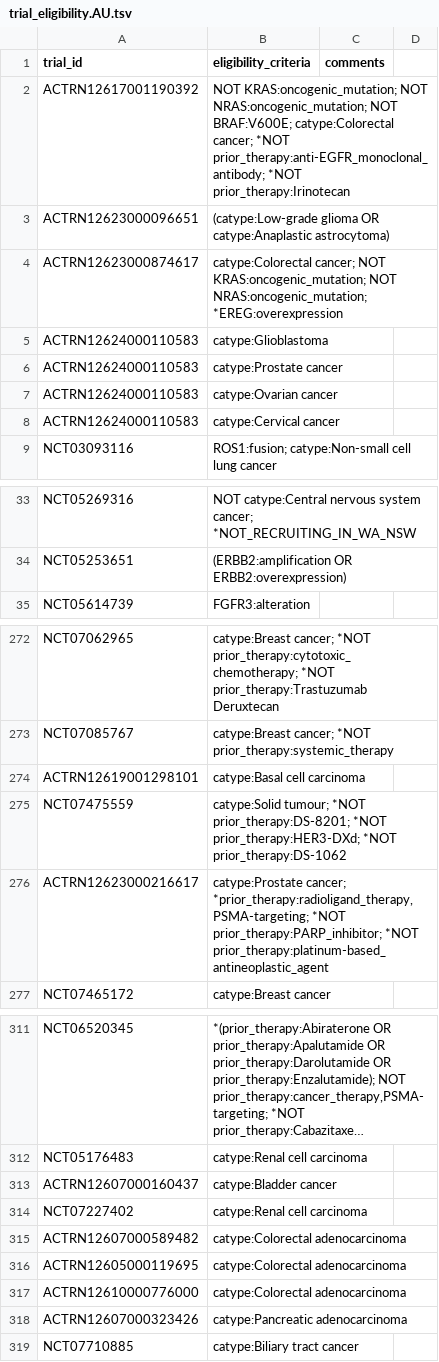
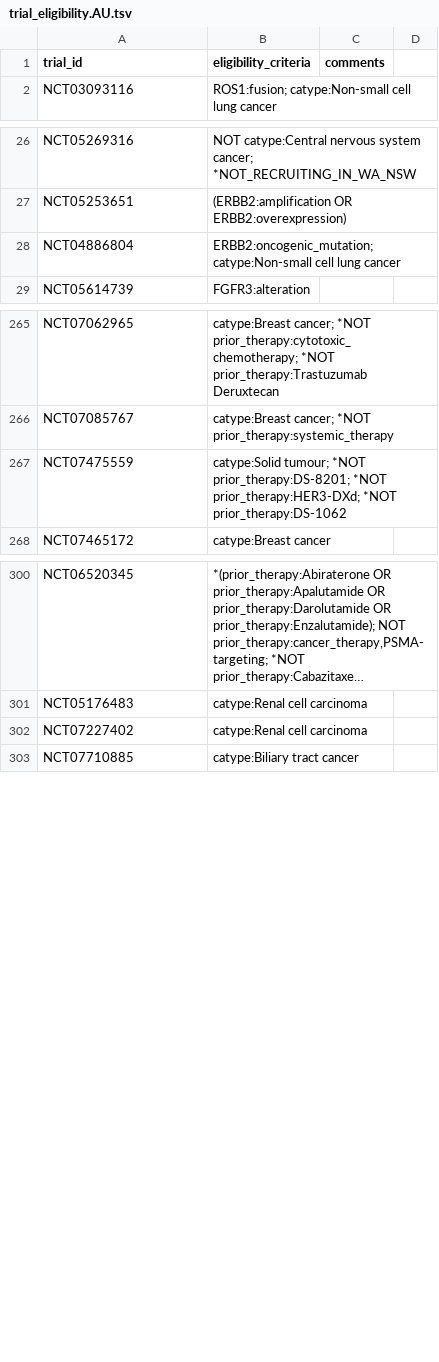
Before and after one commit to fpylin/POTTR, a TSV file: data/trial_eligibility.AU.tsv, drawn as a sheet; only a part is shown, gaps mark what is left out; long unchanged cells end in …; removed rows and columns are numbered as before the commit, all else as after; the diff covers the shown part only; the diff names each change by its address in the sheet, - before the commit and + after, or states it on an @@ line.

```diff
--- a/data/trial_eligibility.AU.tsv
+++ b/data/trial_eligibility.AU.tsv
-row 2: ACTRN12617001190392 | NOT KRAS:oncogenic_mutation; NOT NRAS:oncogenic_mutation; NOT BRAF:V600E; catype:Colorectal cancer; *NOT prior_therapy:anti-EGFR_monoclonal_antibody; *NOT prior_therapy:Irinotecan
-row 3: ACTRN12623000096651 | (catype:Low-grade glioma OR catype:Anaplastic astrocytoma)
-row 4: ACTRN12623000874617 | catype:Colorectal cancer; NOT KRAS:oncogenic_mutation; NOT NRAS:oncogenic_mutation; *EREG:overexpression
-row 5: ACTRN12624000110583 | catype:Glioblastoma
-row 6: ACTRN12624000110583 | catype:Prostate cancer
-row 7: ACTRN12624000110583 | catype:Ovarian cancer
-row 8: ACTRN12624000110583 | catype:Cervical cancer
+row 28: NCT04886804 | ERBB2:oncogenic_mutation; catype:Non-small cell lung cancer
-row 274: ACTRN12619001298101 | catype:Basal cell carcinoma
-row 276: ACTRN12623000216617 | catype:Prostate cancer; *prior_therapy:radioligand_therapy,PSMA-targeting; *NOT prior_therapy:PARP_inhibitor; *NOT prior_therapy:platinum-based_antineoplastic_agent
-row 313: ACTRN12607000160437 | catype:Bladder cancer
-row 315: ACTRN12607000589482 | catype:Colorectal adenocarcinoma
-row 316: ACTRN12605000119695 | catype:Colorectal adenocarcinoma
-row 317: ACTRN12610000776000 | catype:Colorectal adenocarcinoma
-row 318: ACTRN12607000323426 | catype:Pancreatic adenocarcinoma
```
Also changed, not shown: 6 removed rows elsewhere in this file, 3 other files.
